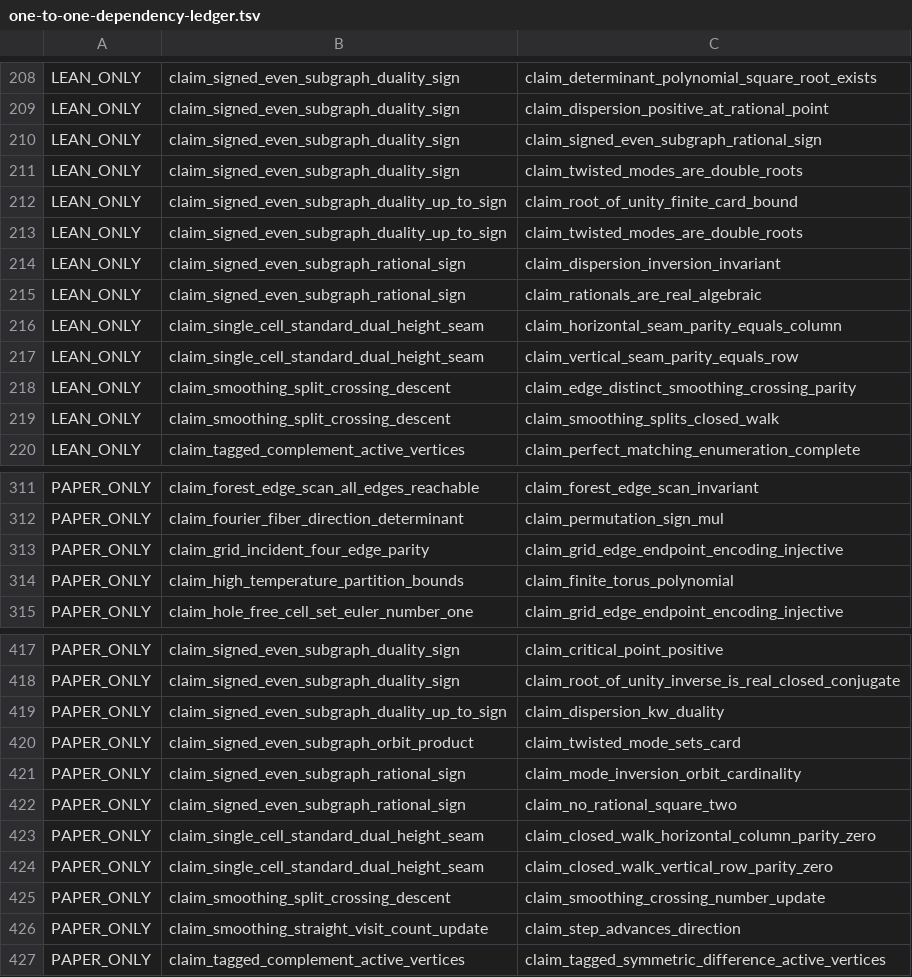
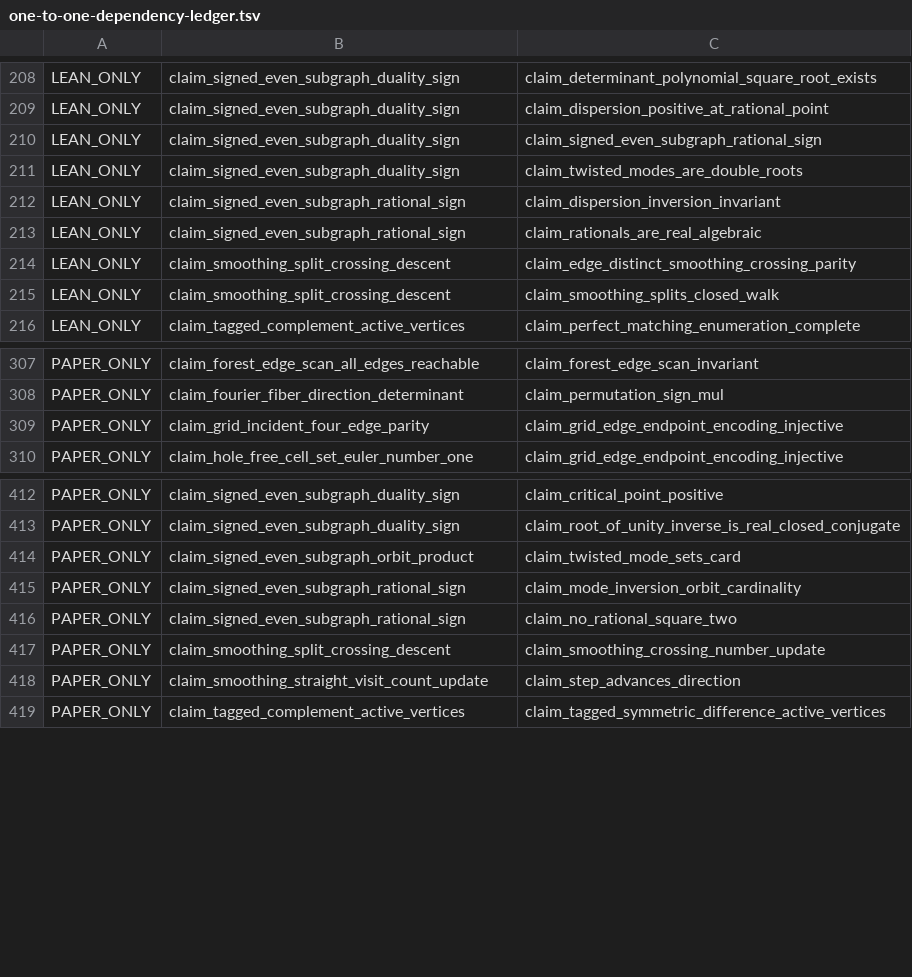
Before and after one commit to masaori/math, a TSV file: exact-solution-of-2d-ising-model-lambda/lean/one-to-one-dependency-ledger.tsv, drawn as a sheet; only a part is shown, gaps mark what is left out; the diff names each change by its address in the sheet, - before the commit and + after, or states it on an @@ line.

```diff
--- a/exact-solution-of-2d-ising-model-lambda/lean/one-to-one-dependency-ledger.tsv
+++ b/exact-solution-of-2d-ising-model-lambda/lean/one-to-one-dependency-ledger.tsv
-row 212: LEAN_ONLY | claim_signed_even_subgraph_duality_up_to_sign | claim_root_of_unity_finite_card_bound
-row 213: LEAN_ONLY | claim_signed_even_subgraph_duality_up_to_sign | claim_twisted_modes_are_double_roots
-row 216: LEAN_ONLY | claim_single_cell_standard_dual_height_seam | claim_horizontal_seam_parity_equals_column
-row 217: LEAN_ONLY | claim_single_cell_standard_dual_height_seam | claim_vertical_seam_parity_equals_row
-row 314: PAPER_ONLY | claim_high_temperature_partition_bounds | claim_finite_torus_polynomial
-row 419: PAPER_ONLY | claim_signed_even_subgraph_duality_up_to_sign | claim_dispersion_kw_duality
-row 423: PAPER_ONLY | claim_single_cell_standard_dual_height_seam | claim_closed_walk_horizontal_column_parity_zero
-row 424: PAPER_ONLY | claim_single_cell_standard_dual_height_seam | claim_closed_walk_vertical_row_parity_zero
```
Also changed, not shown: 8 other files.
